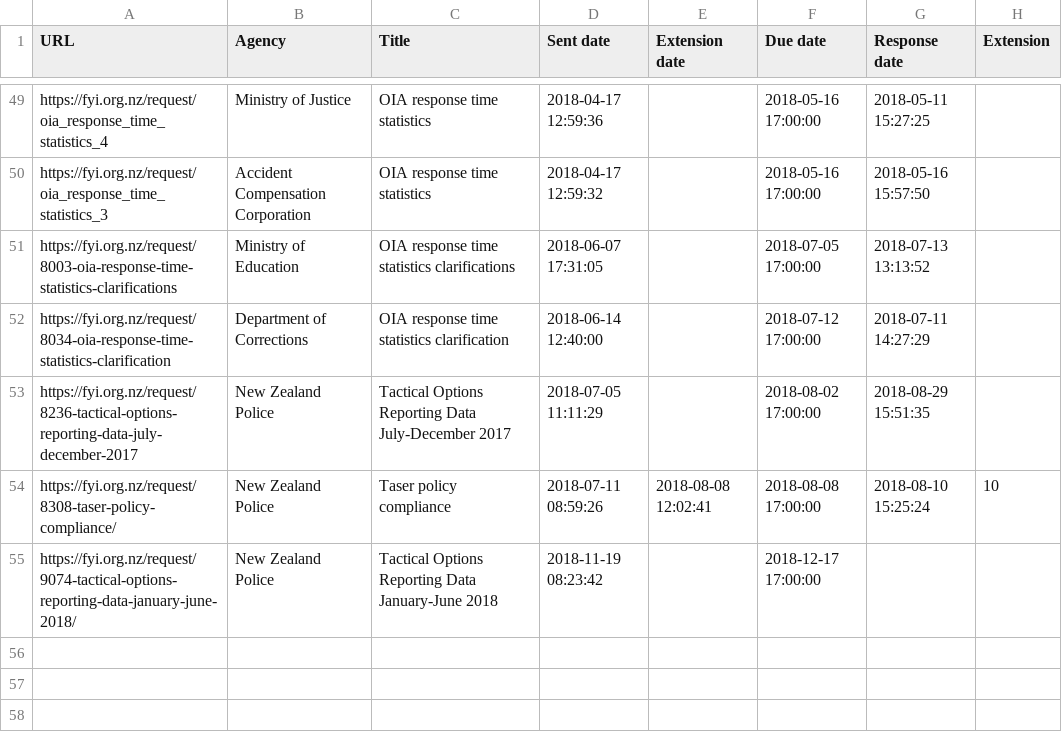
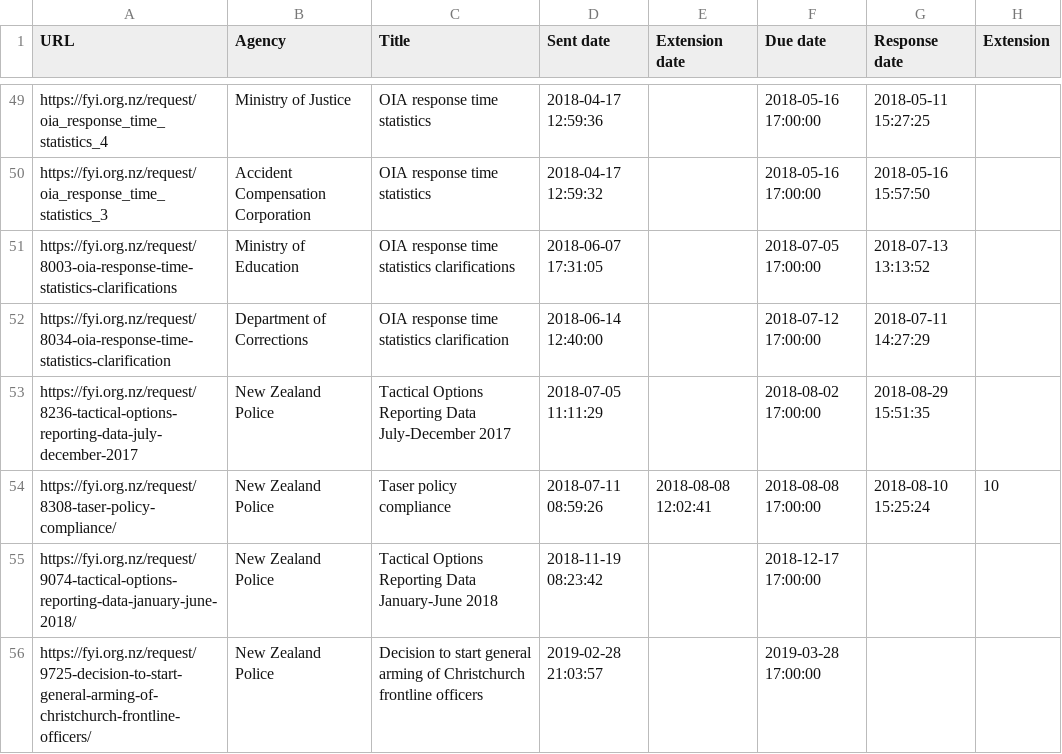
Before and after one commit to Cipscis/charter, a CSV file: app/assets/data/fyi-mark-hanna.csv, drawn as a sheet; only a part is shown, gaps mark what is left out.

Commit message:
Added new OIA request

```diff
--- a/app/assets/data/fyi-mark-hanna.csv
+++ b/app/assets/data/fyi-mark-hanna.csv
@@ -55 +55,2 @@ https://fyi.org.nz/request/8308-taser-policy-compliance/,New Zealand Police,Tase
 https://fyi.org.nz/request/9074-tactical-options-reporting-data-january-june-2018/,New Zealand Police,Tactical Options Reporting Data January-June 2018,2018-11-19 08:23:42,,2018-12-17 17:00:00,,
+https://fyi.org.nz/request/9725-decision-to-start-general-arming-of-christchurch-frontline-officers/,New Zealand Police,Decision to start general arming of Christchurch frontline officers,2019-02-28 21:03:57,,2019-03-28 17:00:00,,
```
